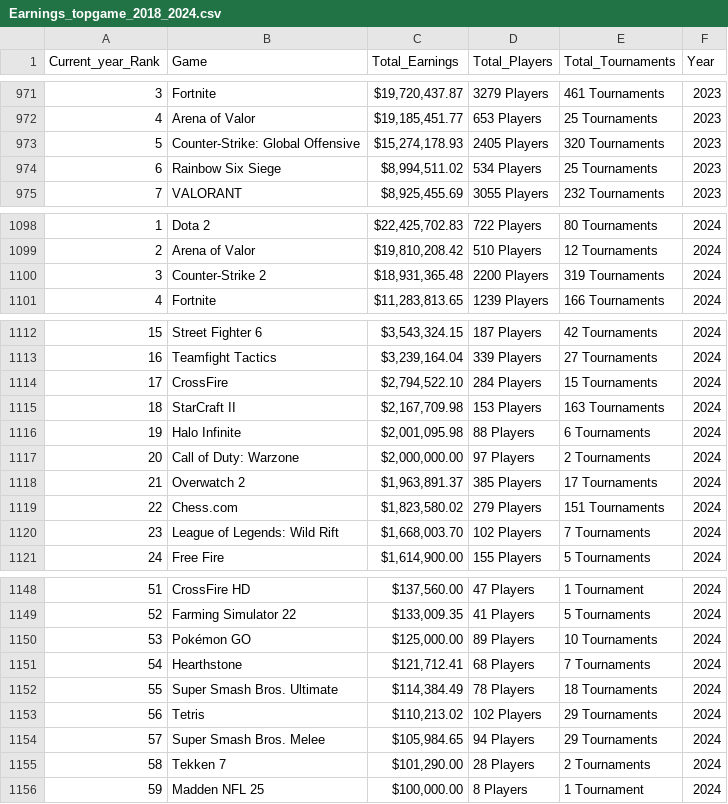
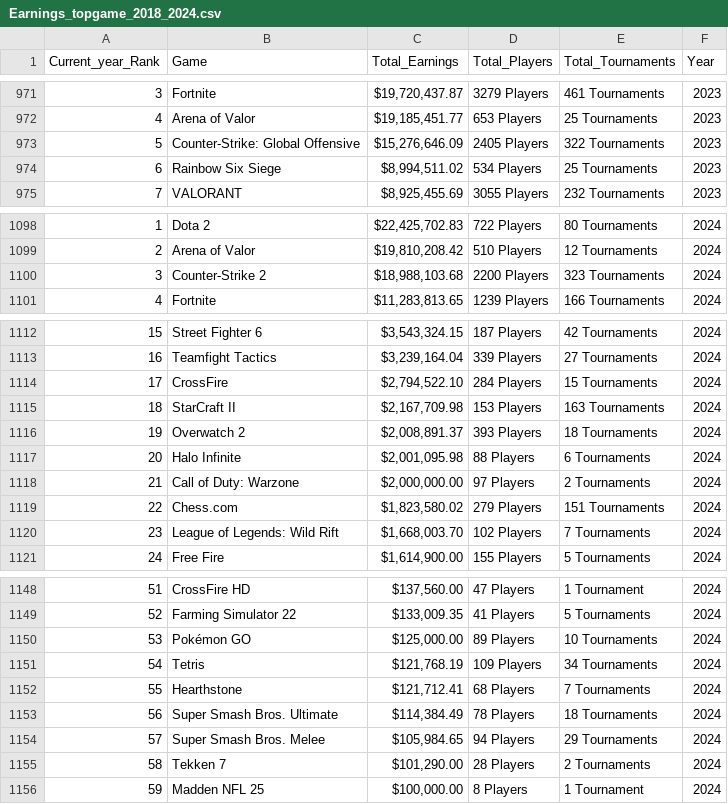
Before and after one commit to KanyeXuSelf/p8105_FinalProject.github.io, a CSV file: data/Earnings_topgame_2018_2024.csv, drawn as a sheet; only a part is shown, gaps mark what is left out.

```diff
--- a/data/Earnings_topgame_2018_2024.csv
+++ b/data/Earnings_topgame_2018_2024.csv
@@ -972,3 +972,3 @@
 4,"Arena of Valor","$19,185,451.77","653 Players","25 Tournaments",2023
-5,"Counter-Strike: Global Offensive","$15,274,178.93","2405 Players","320 Tournaments",2023
+5,"Counter-Strike: Global Offensive","$15,276,646.09","2405 Players","322 Tournaments",2023
 6,"Rainbow Six Siege","$8,994,511.02","534 Players","25 Tournaments",2023
@@ -1099,3 +1099,3 @@
 2,"Arena of Valor","$19,810,208.42","510 Players","12 Tournaments",2024
-3,"Counter-Strike 2","$18,931,365.48","2200 Players","319 Tournaments",2024
+3,"Counter-Strike 2","$18,988,103.68","2200 Players","323 Tournaments",2024
 4,"Fortnite","$11,283,813.65","1239 Players","166 Tournaments",2024
@@ -1115,5 +1115,5 @@
 18,"StarCraft II","$2,167,709.98","153 Players","163 Tournaments",2024
-19,"Halo Infinite","$2,001,095.98","88 Players","6 Tournaments",2024
-20,"Call of Duty: Warzone","$2,000,000.00","97 Players","2 Tournaments",2024
-21,"Overwatch 2","$1,963,891.37","385 Players","17 Tournaments",2024
+19,"Overwatch 2","$2,008,891.37","393 Players","18 Tournaments",2024
+20,"Halo Infinite","$2,001,095.98","88 Players","6 Tournaments",2024
+21,"Call of Duty: Warzone","$2,000,000.00","97 Players","2 Tournaments",2024
 22,"Chess.com","$1,823,580.02","279 Players","151 Tournaments",2024
@@ -1150,5 +1150,5 @@
 53,"Pokémon GO","$125,000.00","89 Players","10 Tournaments",2024
-54,"Hearthstone","$121,712.41","68 Players","7 Tournaments",2024
-55,"Super Smash Bros. Ultimate","$114,384.49","78 Players","18 Tournaments",2024
-56,"Tetris","$110,213.02","102 Players","29 Tournaments",2024
+54,"Tetris","$121,768.19","109 Players","34 Tournaments",2024
+55,"Hearthstone","$121,712.41","68 Players","7 Tournaments",2024
+56,"Super Smash Bros. Ultimate","$114,384.49","78 Players","18 Tournaments",2024
 57,"Super Smash Bros. Melee","$105,984.65","94 Players","29 Tournaments",2024
```
Also changed, not shown: data/Earnings_country_2018_2024.csv, data/country_overall.csv, 17 other files.
